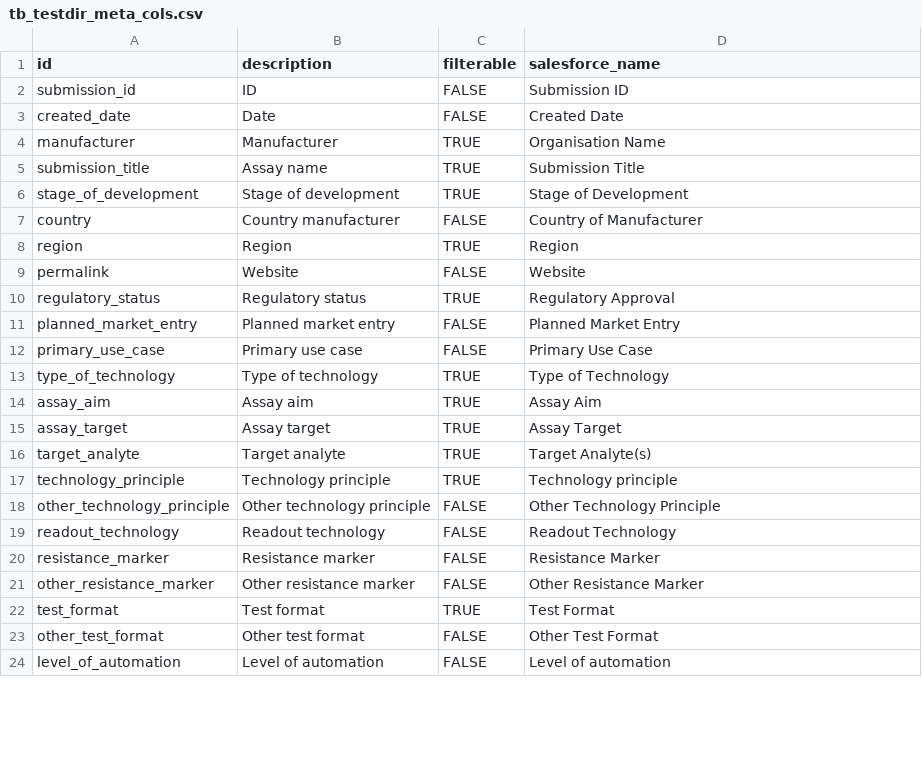
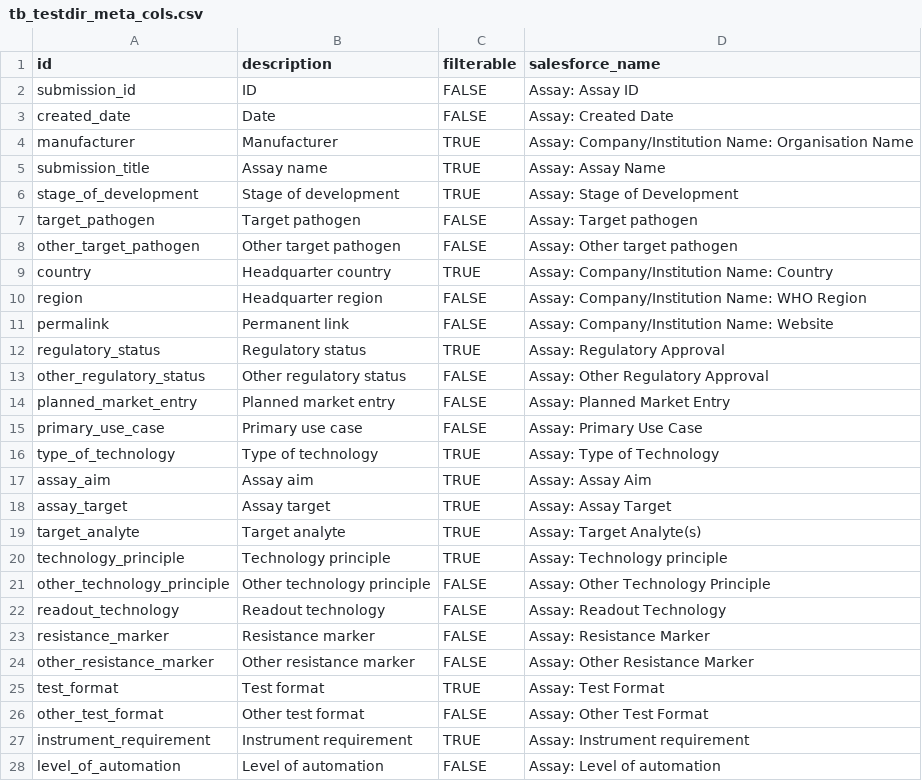
Before and after one commit to finddx/FINDtestdirData, a CSV file: data/tb/tb_testdir_meta_cols.csv, drawn as a sheet; only a part is shown; the diff covers the shown part only.

Commit message:
Update tb_testdir_meta_cols.csv

```diff
--- a/data/tb/tb_testdir_meta_cols.csv
+++ b/data/tb/tb_testdir_meta_cols.csv
@@ -1,24 +1,28 @@
 id,description,filterable,salesforce_name
-submission_id,ID,FALSE,Submission ID
-created_date,Date,FALSE,Created Date
-manufacturer,Manufacturer,TRUE,Organisation Name
-submission_title,Assay name,TRUE,Submission Title
-stage_of_development,Stage of development,TRUE,Stage of Development
-country,Country manufacturer,FALSE,Country of Manufacturer
-region,Region,TRUE,Region
-permalink,Website,FALSE,Website
-regulatory_status,Regulatory status,TRUE,Regulatory Approval
-planned_market_entry,Planned market entry,FALSE,Planned Market Entry
-primary_use_case,Primary use case,FALSE,Primary Use Case
-type_of_technology,Type of technology,TRUE,Type of Technology
-assay_aim,Assay aim,TRUE,Assay Aim
-assay_target,Assay target,TRUE,Assay Target
-target_analyte,Target analyte,TRUE,Target Analyte(s)
-technology_principle,Technology principle,TRUE,Technology principle
-other_technology_principle,Other technology principle,FALSE,Other Technology Principle
-readout_technology,Readout technology,FALSE,Readout Technology
-resistance_marker,Resistance marker,FALSE,Resistance Marker
-other_resistance_marker,Other resistance marker,FALSE,Other Resistance Marker
-test_format,Test format,TRUE,Test Format
-other_test_format,Other test format,FALSE,Other Test Format
-level_of_automation,Level of automation,FALSE,Level of automation
+submission_id,ID,FALSE,Assay: Assay ID
+created_date,Date,FALSE,Assay: Created Date
+manufacturer,Manufacturer,TRUE,Assay: Company/Institution Name: Organisation Name
+submission_title,Assay name,TRUE,Assay: Assay Name
+stage_of_development,Stage of development,TRUE,Assay: Stage of Development
+target_pathogen,Target pathogen,FALSE,Assay: Target pathogen
+other_target_pathogen,Other target pathogen,FALSE,Assay: Other target pathogen
+country,Headquarter country,TRUE,Assay: Company/Institution Name: Country
+region,Headquarter region,FALSE,Assay: Company/Institution Name: WHO Region
+permalink,Permanent link,FALSE,Assay: Company/Institution Name: Website
+regulatory_status,Regulatory status,TRUE,Assay: Regulatory Approval
+other_regulatory_status,Other regulatory status,FALSE,Assay: Other Regulatory Approval
+planned_market_entry,Planned market entry,FALSE,Assay: Planned Market Entry
+primary_use_case,Primary use case,FALSE,Assay: Primary Use Case
+type_of_technology,Type of technology,TRUE,Assay: Type of Technology
+assay_aim,Assay aim,TRUE,Assay: Assay Aim
+assay_target,Assay target,TRUE,Assay: Assay Target
+target_analyte,Target analyte,TRUE,Assay: Target Analyte(s)
+technology_principle,Technology principle,TRUE,Assay: Technology principle
+other_technology_principle,Other technology principle,FALSE,Assay: Other Technology Principle
+readout_technology,Readout technology,FALSE,Assay: Readout Technology
+resistance_marker,Resistance marker,FALSE,Assay: Resistance Marker
+other_resistance_marker,Other resistance marker,FALSE,Assay: Other Resistance Marker
+test_format,Test format,TRUE,Assay: Test Format
+other_test_format,Other test format,FALSE,Assay: Other Test Format
+instrument_requirement,Instrument requirement,TRUE,Assay: Instrument requirement
+level_of_automation,Level of automation,FALSE,Assay: Level of automation
```
Also changed, not shown: 6 added rows, 2 removed rows and 6 edited cells elsewhere in this file.
